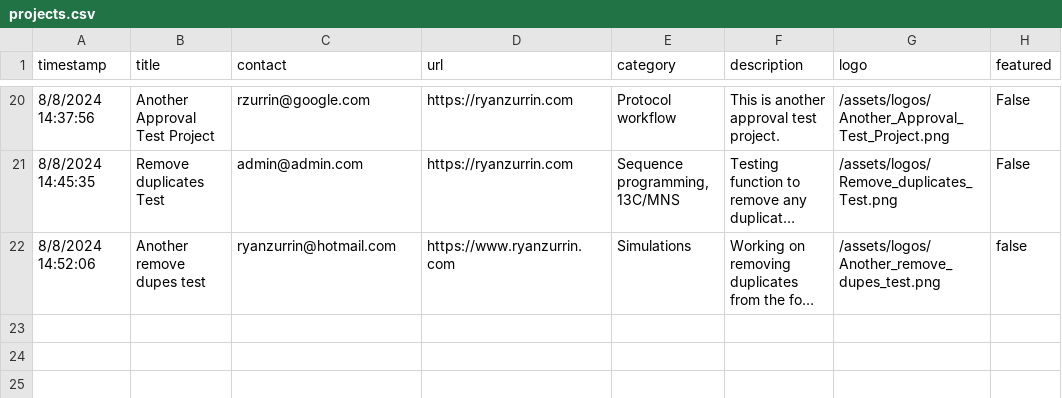
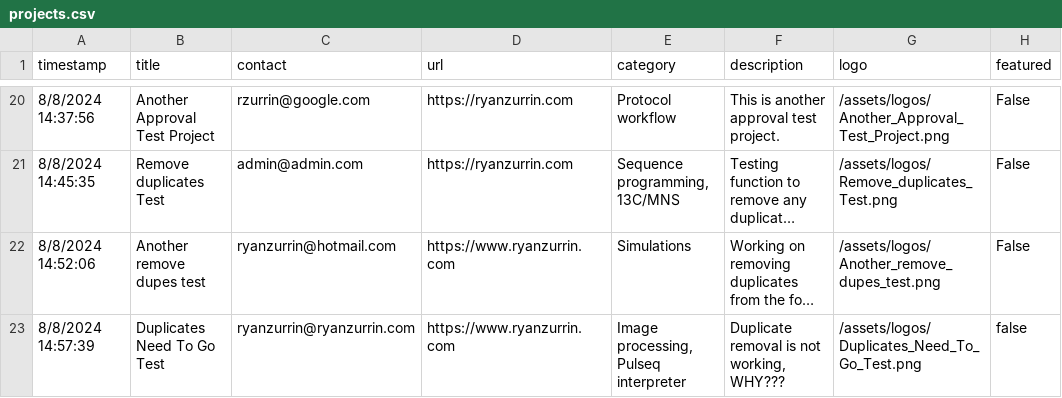
Before and after one commit to HarmonizedMRI/HarmonizedMRI.github.io, a CSV file: _data/projects.csv, drawn as a sheet; only a part is shown, gaps mark what is left out; long unchanged cells end in …; the diff names each change by its address in the sheet, - before the commit and + after, or states it on an @@ line.

Commit message:
Update projects.csv and logos

```diff
--- a/_data/projects.csv
+++ b/_data/projects.csv
-H22 (featured): false
+H22 (featured): False
+row 23: 8/8/2024 14:57:39 | Duplicates Need To Go Test | ryanzurrin@ryanzurrin.com | https://www.ryanzurrin.com | Image processing, Pulseq interpreter | Duplicate removal is not working, WHY??? | /assets/logos/Duplicates_Need_To_Go_Test.png | false
```
Also changed, not shown: 1 other file.
